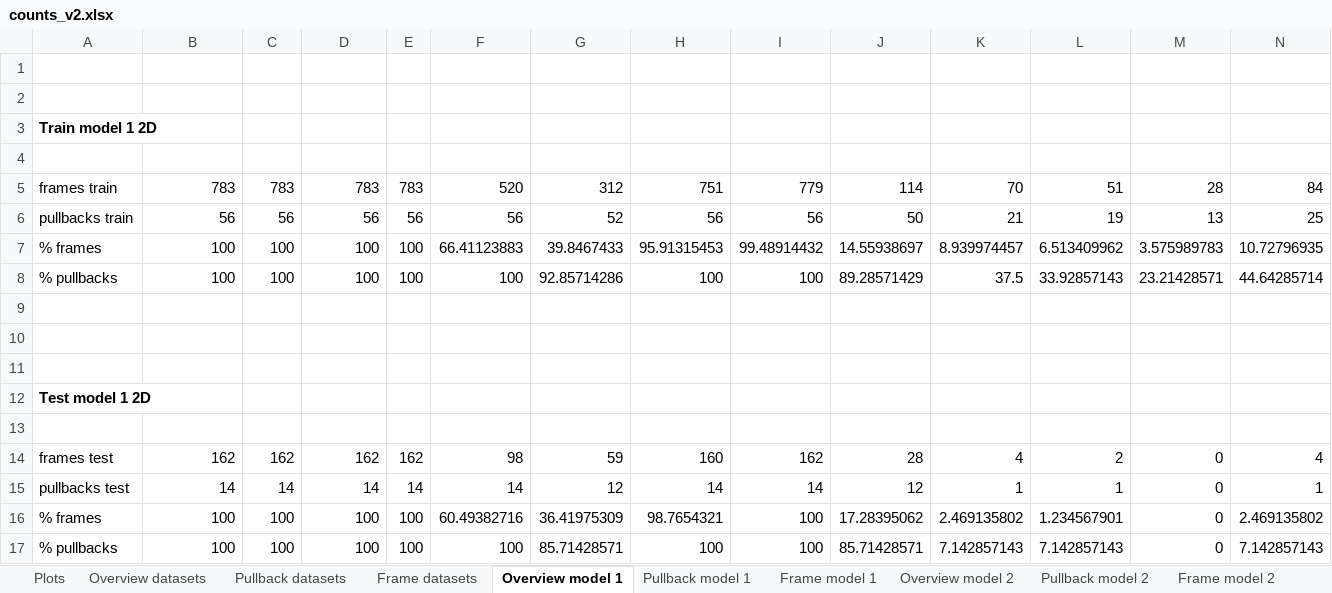
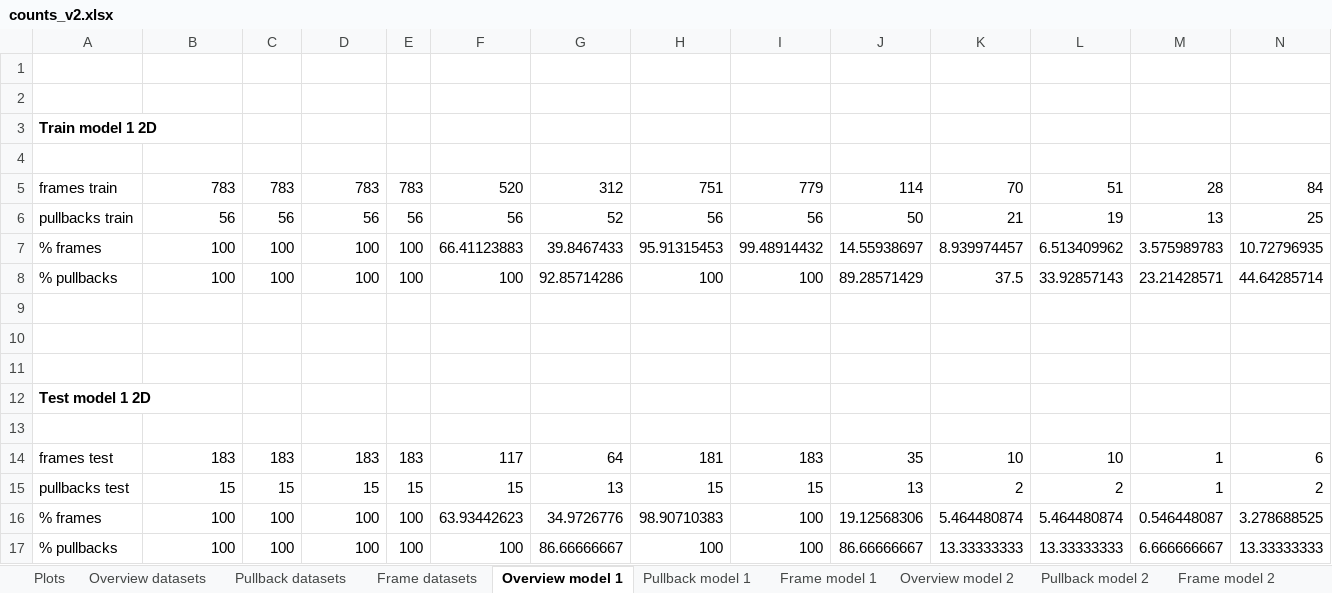
Before and after one commit to Gonzalo2408/CardiacOCT-project, an Excel workbook: code/count-distributions/counts_v2.xlsx, sheet Overview model 1, drawn as a sheet; values as stored, in another font and other column widths than the file's, no borders; table styles not drawn; removed rows and columns are numbered as before the commit, all else as after; the diff names each change by its address in the sheet, - before the commit and + after, or states it on an @@ line.

```diff
--- a/code/count-distributions/counts_v2.xlsx (sheet Overview model 1)
+++ b/code/count-distributions/counts_v2.xlsx (sheet Overview model 1)
-row 14: frames test | 162 | 162 | 162 | 162 | 98 | 59 | 160 | 162 | 28 | 4 | 2 | 0 | 4
-row 15: pullbacks test | 14 | 14 | 14 | 14 | 14 | 12 | 14 | 14 | 12 | 1 | 1 | 0 | 1
+row 14: frames test | 183 | 183 | 183 | 183 | 117 | 64 | 181 | 183 | 35 | 10 | 10 | 1 | 6
+row 15: pullbacks test | 15 | 15 | 15 | 15 | 15 | 13 | 15 | 15 | 13 | 2 | 2 | 1 | 2
-F16 (lipid): 60.49382716
+F16 (lipid): 63.93442623
-G16 (calcium): 36.41975309
+G16 (calcium): 34.9726776
-H16 (media): 98.7654321
+H16 (media): 98.90710383
-J16 (sidebranch): 17.28395062
+J16 (sidebranch): 19.12568306
-K16 (rthrombus): 2.469135802
+K16 (rthrombus): 5.464480874
-L16 (wthrombus): 1.234567901
+L16 (wthrombus): 5.464480874
-M16 (dissection): 0
+M16 (dissection): 0.546448087
-N16 (rupture): 2.469135802
+N16 (rupture): 3.278688525
-G17 (calcium): 85.71428571
+G17 (calcium): 86.66666667
-J17 (sidebranch): 85.71428571
+J17 (sidebranch): 86.66666667
-K17 (rthrombus): 7.142857143
+K17 (rthrombus): 13.33333333
-L17 (wthrombus): 7.142857143
+L17 (wthrombus): 13.33333333
-M17 (dissection): 0
+M17 (dissection): 6.666666667
-N17 (rupture): 7.142857143
+N17 (rupture): 13.33333333
```
Also changed, not shown: sheet Frame model 3, sheet Frame datasets, sheet Frame model 1, sheet Frame model 2, sheet Frame model 4, sheet Frame model 5, 11 more sheets, formulas that keep their value, charts or pictures, code/count-distributions/manual_vs_automatic_measures.xlsx, excel-files/train_test_split_final.xlsx, 33 other files.
